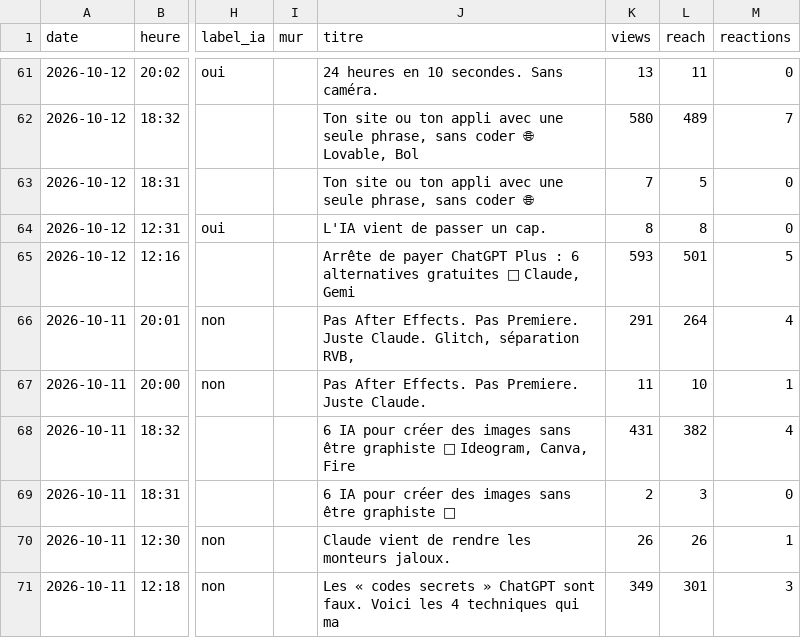
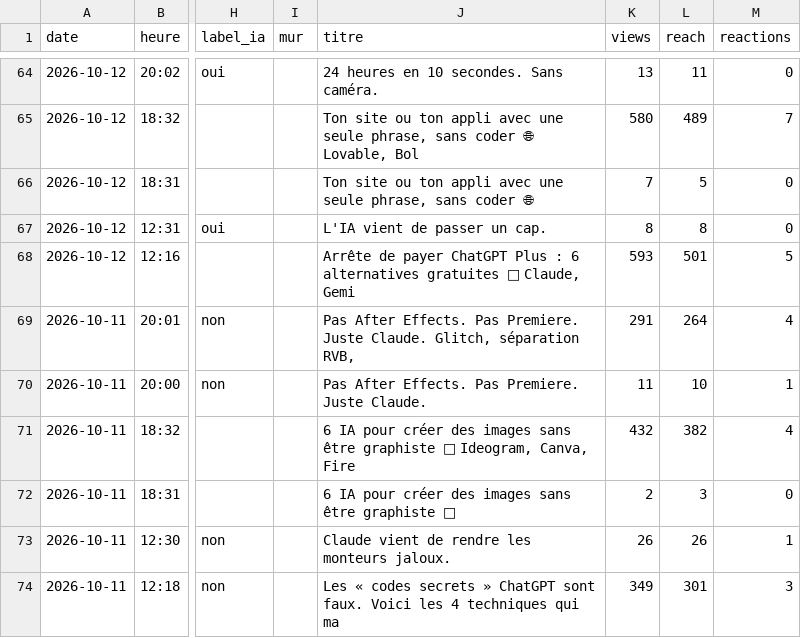
Before and after one commit to optimisetaviepro/capteo-ia-autopost, a CSV file: stats/posts.csv, drawn as a sheet; only a part is shown, gaps mark what is left out; addresses are those after the commit; the diff covers the shown part only; the diff names each change by its address in the sheet, - before the commit and + after, or states it on an @@ line.

```diff
--- a/stats/posts.csv
+++ b/stats/posts.csv
-K71 (views): 431
+K71 (views): 432
```
Also changed, not shown: 3 added rows and 40 edited cells elsewhere in this file, 1 other file.
